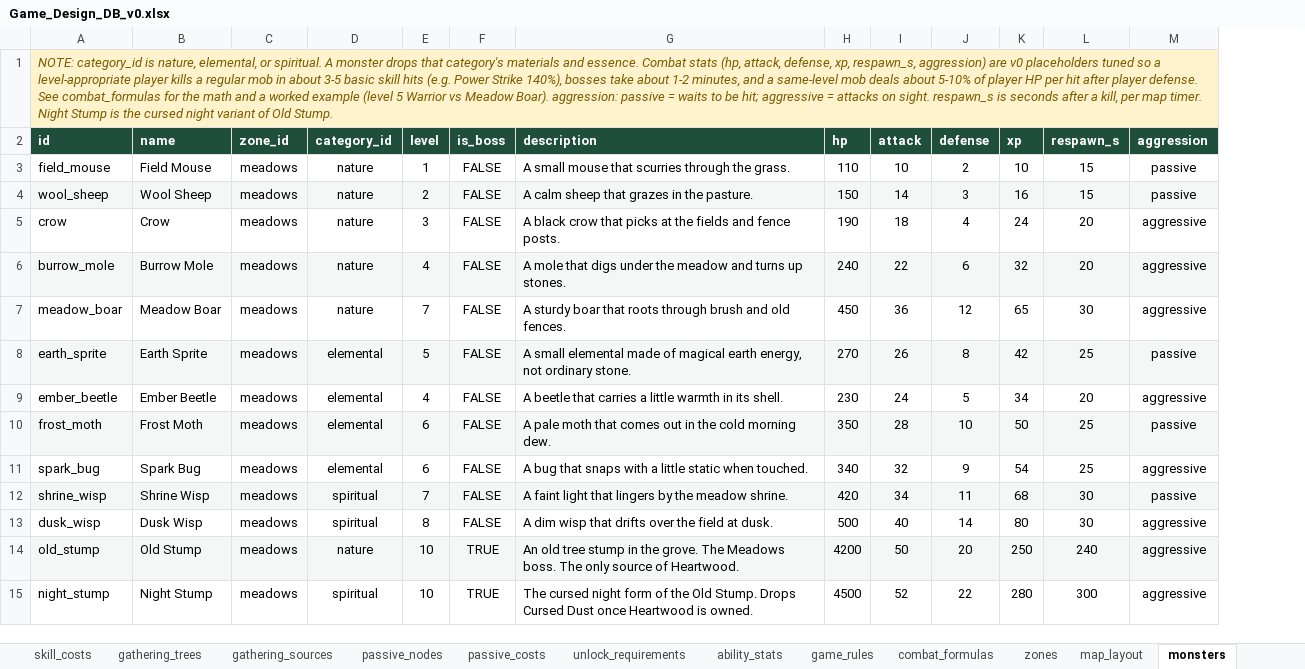
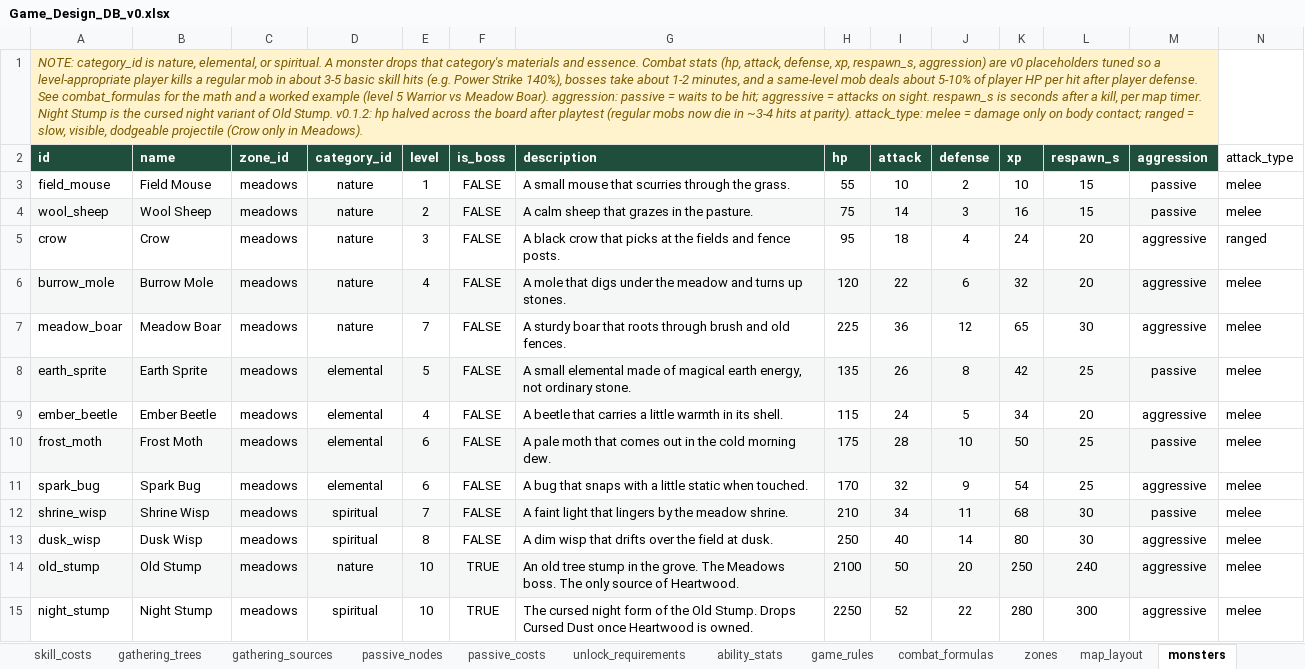
Before and after one commit to gafni-studio/meadows-game, an Excel workbook: sheet/Game_Design_DB_v0.xlsx, sheet monsters, drawn as a sheet; values as stored, in another font and other column widths than the file's, no borders; charts and pictures not drawn; the diff names each change by its address in the sheet, - before the commit and + after, or states it on an @@ line.

Commit message:
Sheet v0.1.2: monster HP −50%, attack_type column, drop rates ×2 + quantity ranges, 3 pts/level, subtler HP/MP growth, stronger skill rank scaling

```diff
--- a/sheet/Game_Design_DB_v0.xlsx (sheet monsters)
+++ b/sheet/Game_Design_DB_v0.xlsx (sheet monsters)
+column N (attack_type), rows 3-15: melee | melee | ranged | melee | melee | melee | melee | melee | melee | melee | melee | melee | melee
-A1 (id): …Old Stump.
+A1 (id): …Old Stump. v0.1.2: hp halved across the board after playtest (regular mobs now die in ~3-4 hits at parity). attack_type: melee = damage only on body contact; ranged = slow, visible, dodgeable projectile (Crow only in Meadows).
-H3 (hp): 110
+H3 (hp): 55
-H4 (hp): 150
+H4 (hp): 75
-H5 (hp): 190
+H5 (hp): 95
-H6 (hp): 240
+H6 (hp): 120
-H7 (hp): 450
+H7 (hp): 225
-H8 (hp): 270
+H8 (hp): 135
-H9 (hp): 230
+H9 (hp): 115
-H10 (hp): 350
+H10 (hp): 175
-H11 (hp): 340
+H11 (hp): 170
-H12 (hp): 420
+H12 (hp): 210
-H13 (hp): 500
+H13 (hp): 250
-H14 (hp): 4200
+H14 (hp): 2100
-H15 (hp): 4500
+H15 (hp): 2250
```
Also changed, not shown: sheet drop_tables, sheet combat_formulas, sheet skills, sheet game_rules, sheet ability_stats, formulas that keep their value, charts or pictures, 8 other files.
